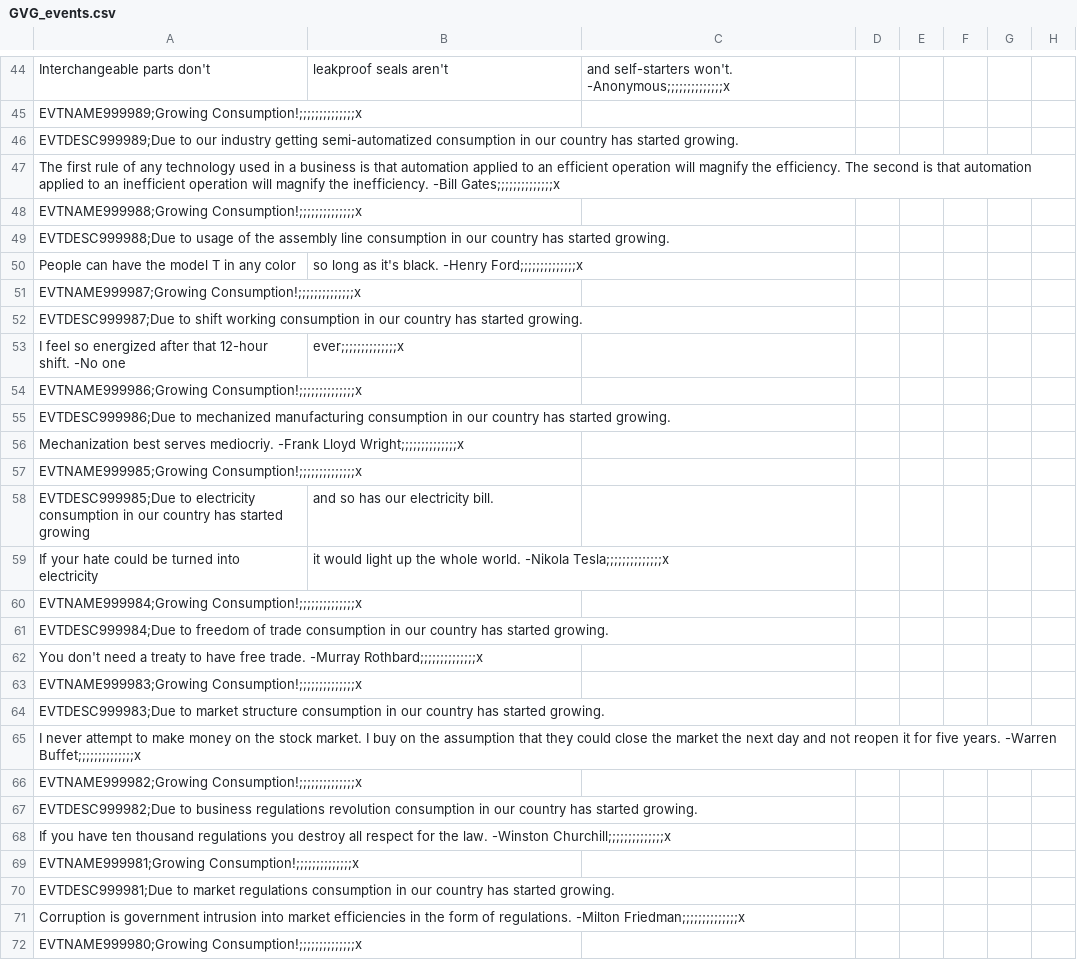
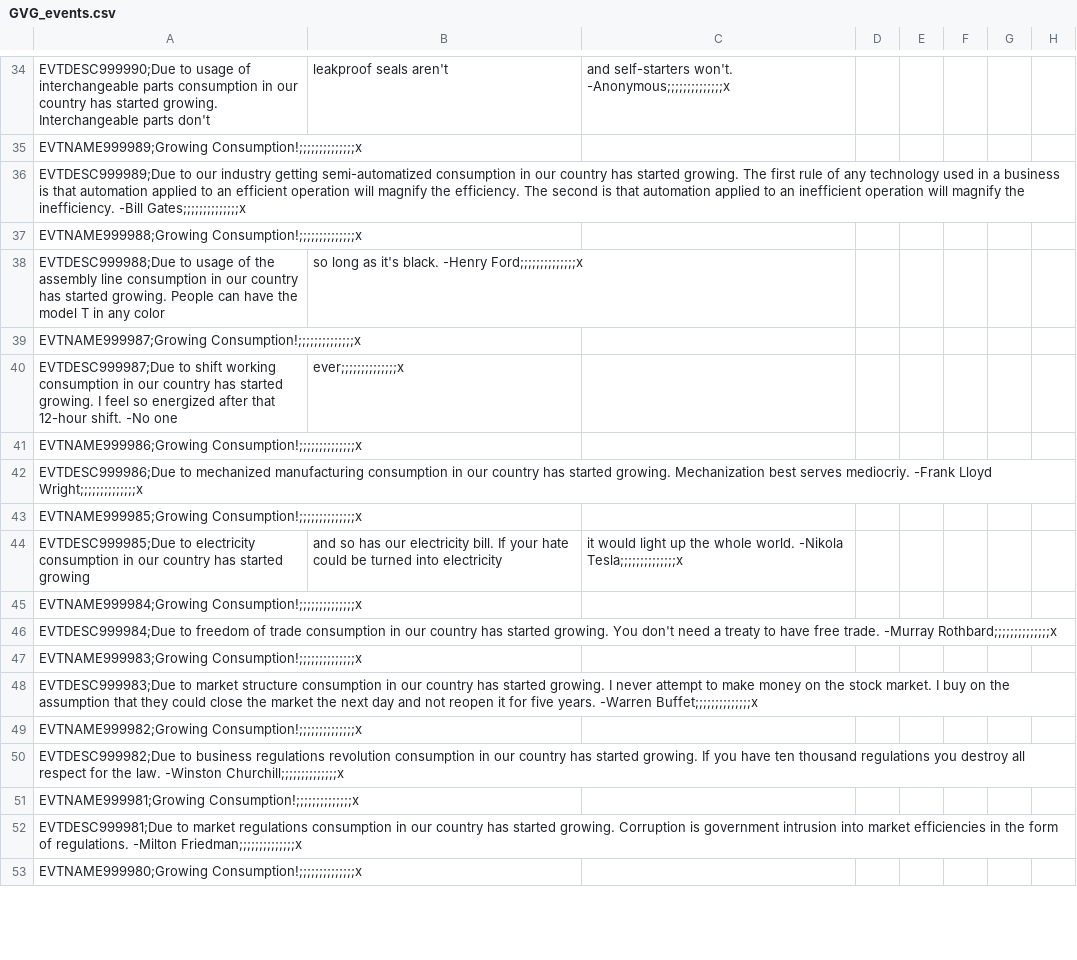
Before and after one commit to myzael/concert-of-europe, a CSV file: CoE/localisation/GVG_events.csv, drawn as a sheet; only a part is shown, gaps mark what is left out; removed rows and columns are numbered as before the commit, all else as after; rows hold the shown columns only; the diff covers the shown part only; the diff names each change by its address in the sheet, - before the commit and + after, or states it on an @@ line.

```diff
--- a/CoE/localisation/GVG_events.csv
+++ b/CoE/localisation/GVG_events.csv
-A34: Interchangeable parts…
+A34: EVTDESC999990;Due to usage of interchangeable parts consumption in our country has started growing. Interchangeable parts…
-A36: …started growing.
+A36: …started growing. The first rule of any technology used in a business is that automation applied to an efficient operation will magnify the efficiency. The second is that automation applied to an inefficient operation will magnify the inefficiency. -Bill Gates;;;;;;;;;;;;;;x
-row 47: The first rule of any technology used in a business is that automation applied to an efficient operation will magnify the efficiency. The second is that automation applied to an inefficient operation will magnify the inefficiency. -Bill Gates;;;;;;;;;;;;;;x
-row 49: EVTDESC999988;Due to usage of the assembly line consumption in our country has started growing.
-A38: People can…
+A38: EVTDESC999988;Due to usage of the assembly line consumption in our country has started growing. People can…
-row 52: EVTDESC999987;Due to shift working consumption in our country has started growing.
-A40: I feel…
+A40: EVTDESC999987;Due to shift working consumption in our country has started growing. I feel…
-A42: …started growing.
+A42: …started growing. Mechanization best serves mediocriy. -Frank Lloyd Wright;;;;;;;;;;;;;;x
-row 56: Mechanization best serves mediocriy. -Frank Lloyd Wright;;;;;;;;;;;;;;x
-B44: …electricity bill.
+B44: …electricity bill. If your hate could be turned into electricity
-C44: (empty)
+C44: it would light up the whole world. -Nikola Tesla;;;;;;;;;;;;;;x
-row 59: If your hate could be turned into electricity | it would light up the whole world. -Nikola Tesla;;;;;;;;;;;;;;x
-A46: …started growing.
+A46: …started growing. You don't need a treaty to have free trade. -Murray Rothbard;;;;;;;;;;;;;;x
-row 62: You don't need a treaty to have free trade. -Murray Rothbard;;;;;;;;;;;;;;x
-A48: …started growing.
+A48: …started growing. I never attempt to make money on the stock market. I buy on the assumption that they could close the market the next day and not reopen it for five years. -Warren Buffet;;;;;;;;;;;;;;x
-row 65: I never attempt to make money on the stock market. I buy on the assumption that they could close the market the next day and not reopen it for five years. -Warren Buffet;;;;;;;;;;;;;;x
-A50: …started growing.
+A50: …started growing. If you have ten thousand regulations you destroy all respect for the law. -Winston Churchill;;;;;;;;;;;;;;x
-row 68: If you have ten thousand regulations you destroy all respect for the law. -Winston Churchill;;;;;;;;;;;;;;x
-A52: …started growing.
+A52: …started growing. Corruption is government intrusion into market efficiencies in the form of regulations. -Milton Friedman;;;;;;;;;;;;;;x
-row 71: Corruption is government intrusion into market efficiencies in the form of regulations. -Milton Friedman;;;;;;;;;;;;;;x
```
Also changed, not shown: 20 removed rows and 19 edited cells elsewhere in this file.
